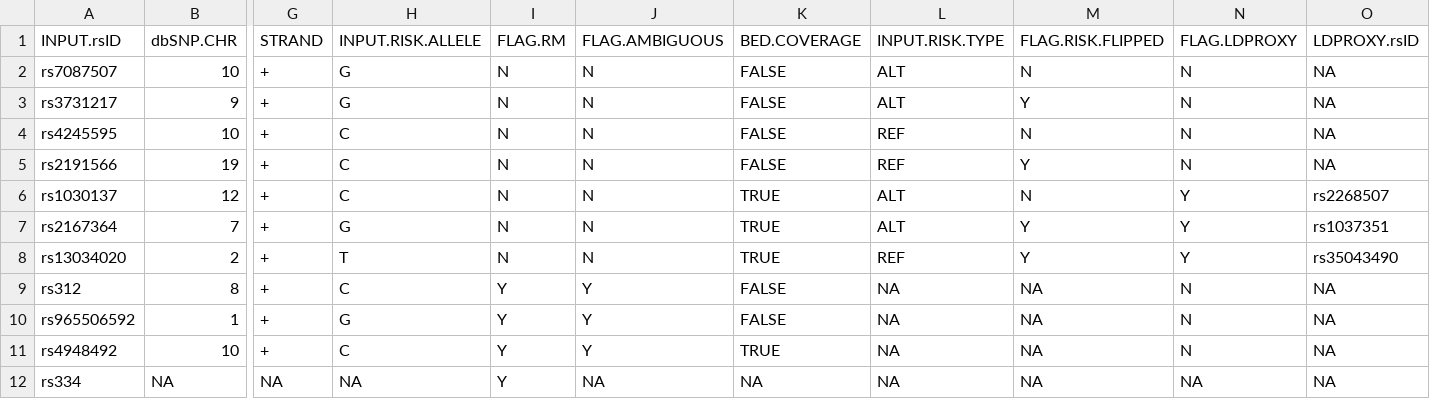
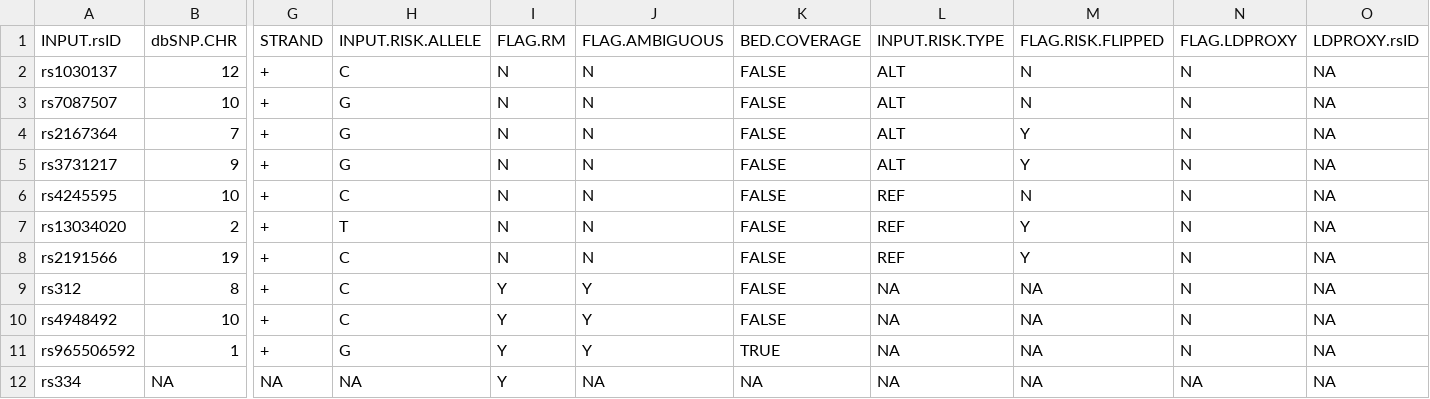
Before and after one commit to ewilkie/nimpress, a CSV file: preprocess/Nimpress_preprocess_Output/Example_GWAS_Summary_file_updated_nop_Intermediate_results.csv, drawn as a sheet; only a part is shown, gaps mark what is left out; removed rows and columns are numbered as before the commit, all else as after; rows hold the shown columns only; the diff names each change by its address in the sheet, - before the commit and + after, or states it on an @@ line.

```diff
--- a/preprocess/Nimpress_preprocess_Output/Example_GWAS_Summary_file_updated_nop_Intermediate_results.csv
+++ b/preprocess/Nimpress_preprocess_Output/Example_GWAS_Summary_file_updated_nop_Intermediate_results.csv
+row 2: rs1030137 | 12 | + | C | N | N | FALSE | ALT | N | N | NA
+row 4: rs2167364 | 7 | + | G | N | N | FALSE | ALT | Y | N | NA
+row 7: rs13034020 | 2 | + | T | N | N | FALSE | REF | Y | N | NA
-row 6: rs1030137 | 12 | + | C | N | N | TRUE | ALT | N | Y | rs2268507
-row 7: rs2167364 | 7 | + | G | N | N | TRUE | ALT | Y | Y | rs1037351
-row 8: rs13034020 | 2 | + | T | N | N | TRUE | REF | Y | Y | rs35043490
-row 10: rs965506592 | 1 | + | G | Y | Y | FALSE | NA | NA | N | NA
-K10 (BED.COVERAGE): TRUE
+K10 (BED.COVERAGE): FALSE
+row 11: rs965506592 | 1 | + | G | Y | Y | TRUE | NA | NA | N | NA
```
Also changed, not shown: 4 other files.
